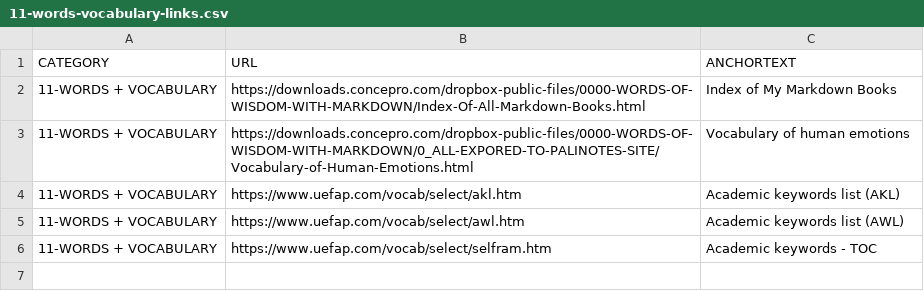
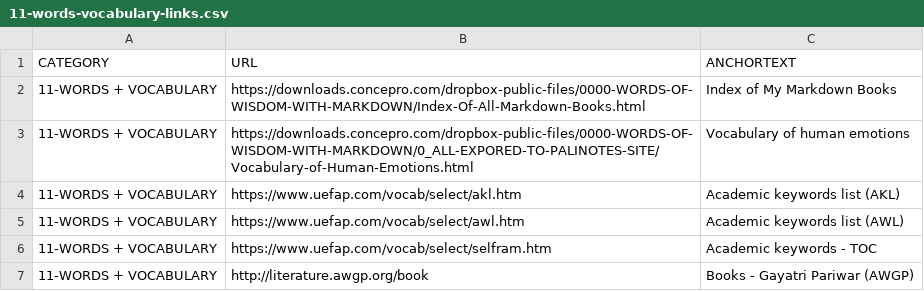
Before and after one commit to abhishek-paliwal/PROJECTS-REACTJS, a CSV file: app01-homepage/src/data/data_in/11-words-vocabulary-links.csv, drawn as a sheet.

Commit message:
Updated on AP-MBP.local - Mon Jul 11 18:50:22 EEST 2022

```diff
--- a/app01-homepage/src/data/data_in/11-words-vocabulary-links.csv
+++ b/app01-homepage/src/data/data_in/11-words-vocabulary-links.csv
@@ -6 +6,2 @@ CATEGORY;URL;ANCHORTEXT
 11-WORDS + VOCABULARY;https://www.uefap.com/vocab/select/selfram.htm;Academic keywords - TOC
+11-WORDS + VOCABULARY;http://literature.awgp.org/book;Books - Gayatri Pariwar (AWGP)
```
